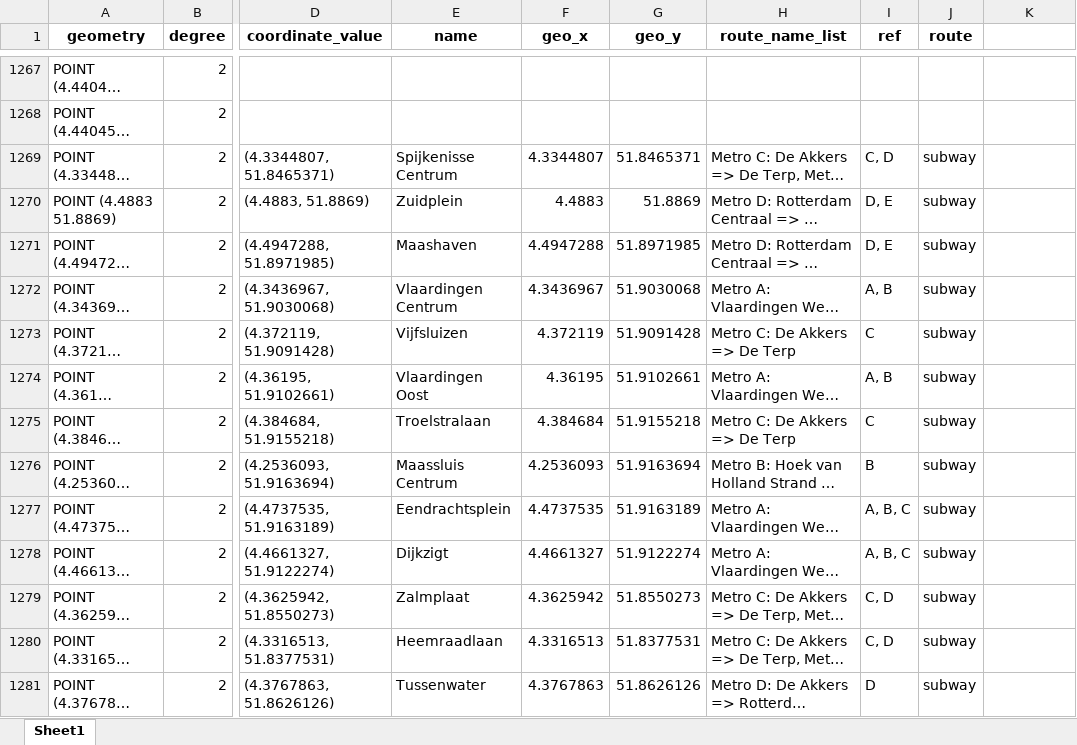
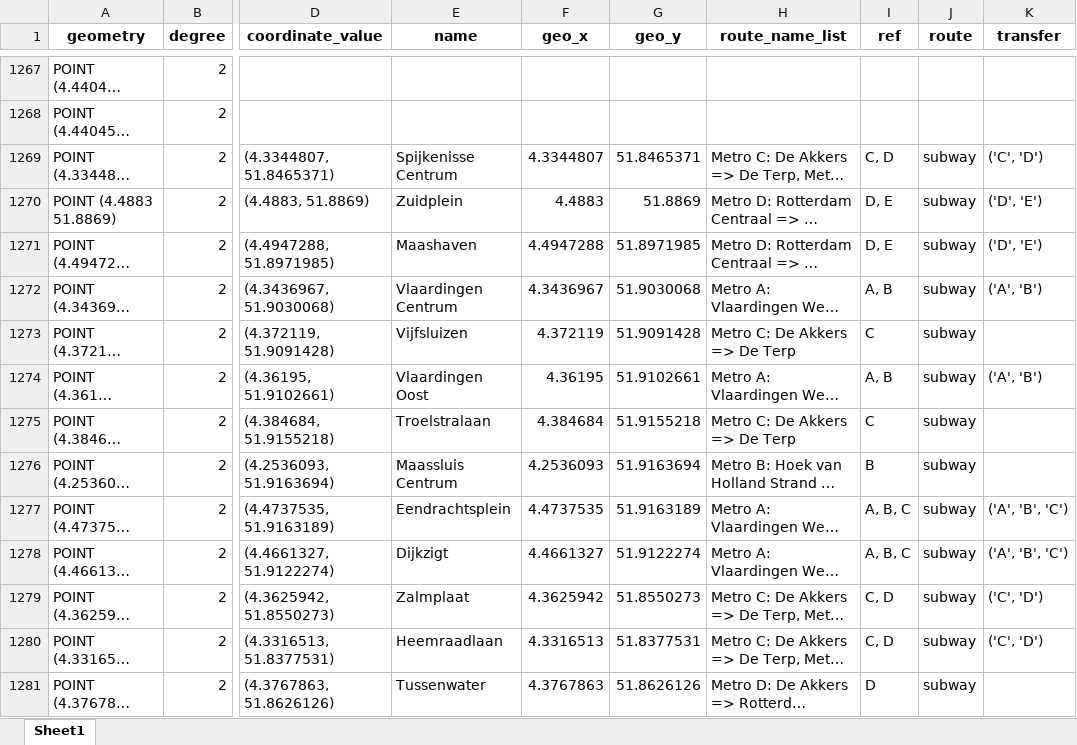
Before and after one commit to SYuGao/uvmt, an Excel workbook: notebooks/new_nodes.xlsx, sheet Sheet1, drawn as a sheet; only a part is shown, gaps mark what is left out; long unchanged cells end in …; values as stored, in another font and other column widths than the file's, no borders; the diff covers the shown part only; the diff names each change by its address in the sheet, - before the commit and + after, or states it on an @@ line.

Commit message:
add transfer to new_nodes

```diff
--- a/notebooks/new_nodes.xlsx (sheet Sheet1)
+++ b/notebooks/new_nodes.xlsx (sheet Sheet1)
-K1: (empty)
+K1: transfer
-K1269 (transfer): (empty)
+K1269 (transfer): ('C', 'D')
-K1270:K1271 (transfer): (empty)
+K1270:K1271 (transfer): ('D', 'E')
-K1272 (transfer): (empty)
+K1272 (transfer): ('A', 'B')
-K1274 (transfer): (empty)
+K1274 (transfer): ('A', 'B')
-K1277:K1278 (transfer): (empty)
+K1277:K1278 (transfer): ('A', 'B', 'C')
-K1279:K1280 (transfer): (empty)
+K1279:K1280 (transfer): ('C', 'D')
```
Also changed, not shown: 57 edited cells elsewhere in this sheet, 6 other files.
